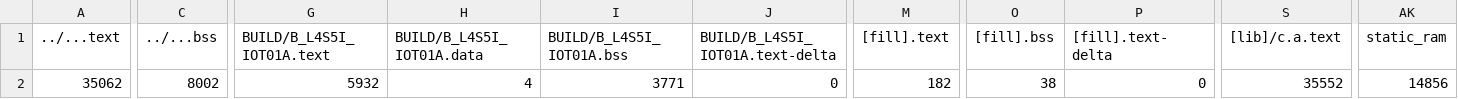
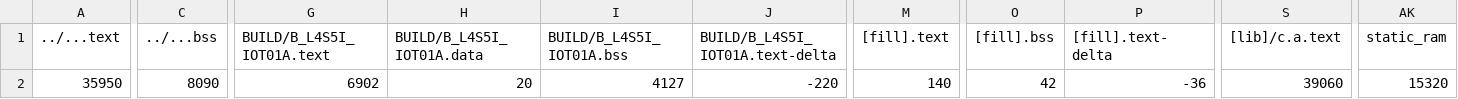
Before and after one commit to BarronChang0302/final, a CSV file: final/BUILD/B_L4S5I_IOT01A/GCC_ARM/final_map.csv, drawn as a sheet; only a part is shown, gaps mark what is left out; the diff covers the shown part only; the diff names each change by its address in the sheet, - before the commit and + after, or states it on an @@ line.

```diff
--- a/final/BUILD/B_L4S5I_IOT01A/GCC_ARM/final_map.csv
+++ b/final/BUILD/B_L4S5I_IOT01A/GCC_ARM/final_map.csv
-A2 (../...text): 35062
+A2 (../...text): 35950
-C2 (../...bss): 8002
+C2 (../...bss): 8090
-G2 (BUILD/B_L4S5I_IOT01A.text): 5932
+G2 (BUILD/B_L4S5I_IOT01A.text): 6902
-H2 (BUILD/B_L4S5I_IOT01A.data): 4
+H2 (BUILD/B_L4S5I_IOT01A.data): 20
-I2 (BUILD/B_L4S5I_IOT01A.bss): 3771
+I2 (BUILD/B_L4S5I_IOT01A.bss): 4127
-J2 (BUILD/B_L4S5I_IOT01A.text-delta): 0
+J2 (BUILD/B_L4S5I_IOT01A.text-delta): -220
-M2 ([fill].text): 182
+M2 ([fill].text): 140
-O2 ([fill].bss): 38
+O2 ([fill].bss): 42
-P2 ([fill].text-delta): 0
+P2 ([fill].text-delta): -36
-S2 ([lib]/c.a.text): 35552
+S2 ([lib]/c.a.text): 39060
-AK2 (static_ram): 14856
+AK2 (static_ram): 15320
```
Also changed, not shown: 1 edited cell elsewhere in this file, 11 other files.
